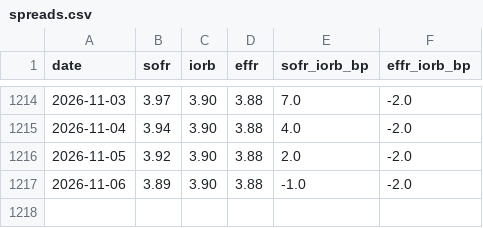
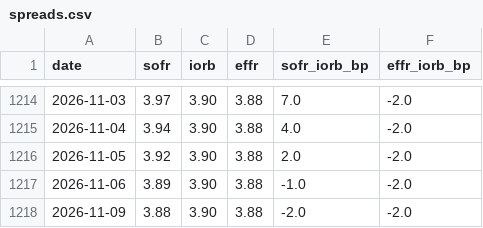
Before and after one commit to cool1990/invest-dashboard_v1, a CSV file: data/derived/spreads.csv, drawn as a sheet; only a part is shown, gaps mark what is left out; the diff names each change by its address in the sheet, - before the commit and + after, or states it on an @@ line.

```diff
--- a/data/derived/spreads.csv
+++ b/data/derived/spreads.csv
+row 1218: 2026-11-09 | 3.88 | 3.90 | 3.88 | -2.0 | -2.0
```
Also changed, not shown: data/series/DFII10.csv, data/series/DGS10.csv, 15 other files.
